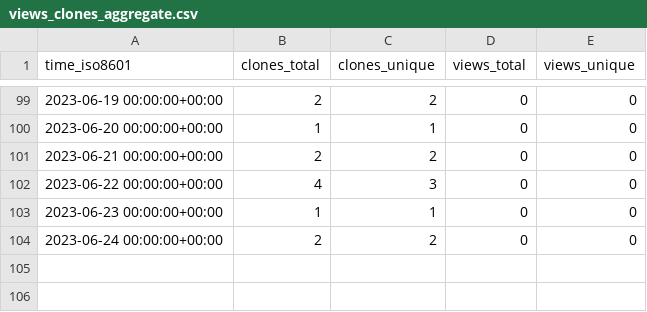
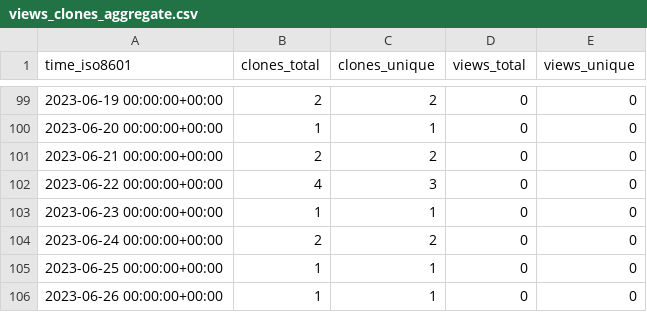
Before and after one commit to abhinav12k/Drunkyard, a CSV file: abhinav12k/Drunkyard/ghrs-data/views_clones_aggregate.csv, drawn as a sheet; only a part is shown, gaps mark what is left out; the diff names each change by its address in the sheet, - before the commit and + after, or states it on an @@ line.

```diff
--- a/abhinav12k/Drunkyard/ghrs-data/views_clones_aggregate.csv
+++ b/abhinav12k/Drunkyard/ghrs-data/views_clones_aggregate.csv
+row 105: 2023-06-25 00:00:00+00:00 | 1 | 1 | 0 | 0
+row 106: 2023-06-26 00:00:00+00:00 | 1 | 1 | 0 | 0
```
Also changed, not shown: 1 other file.
